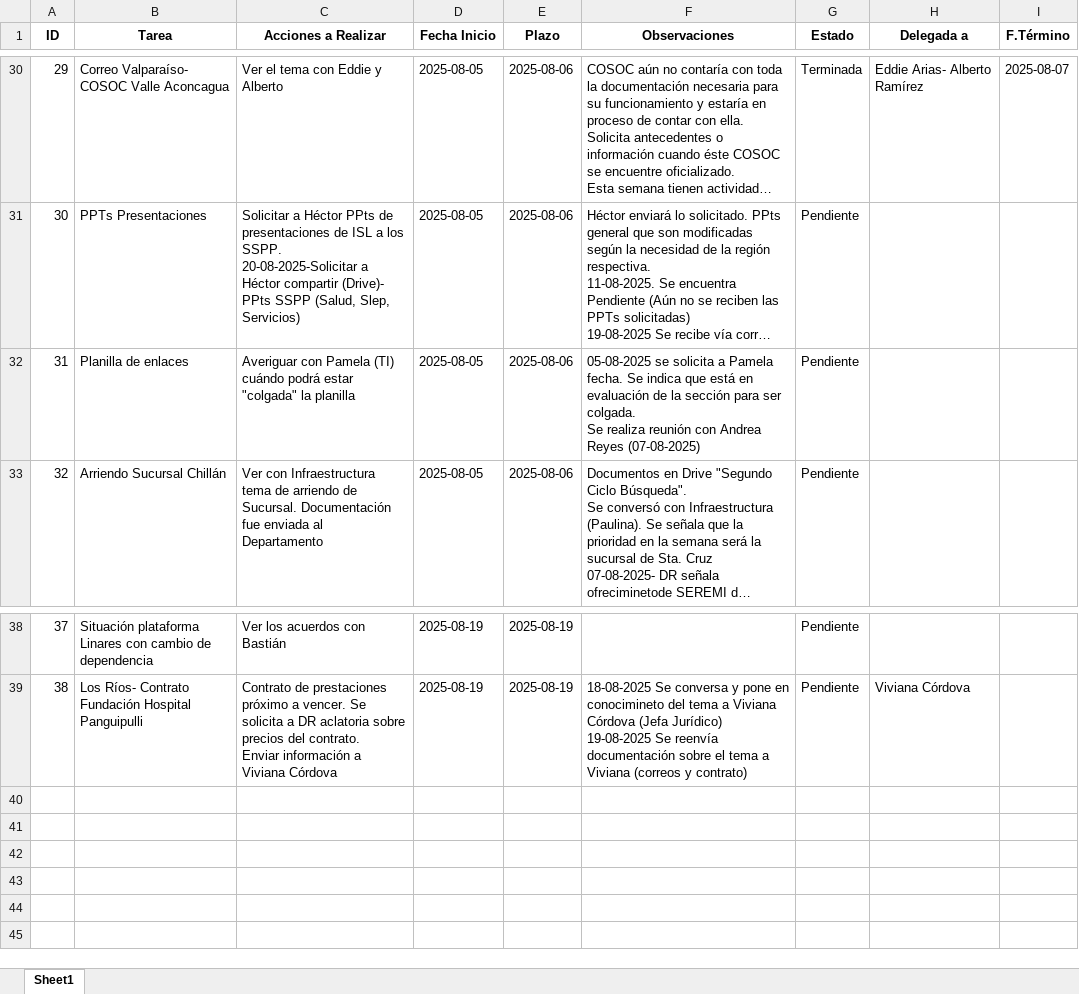
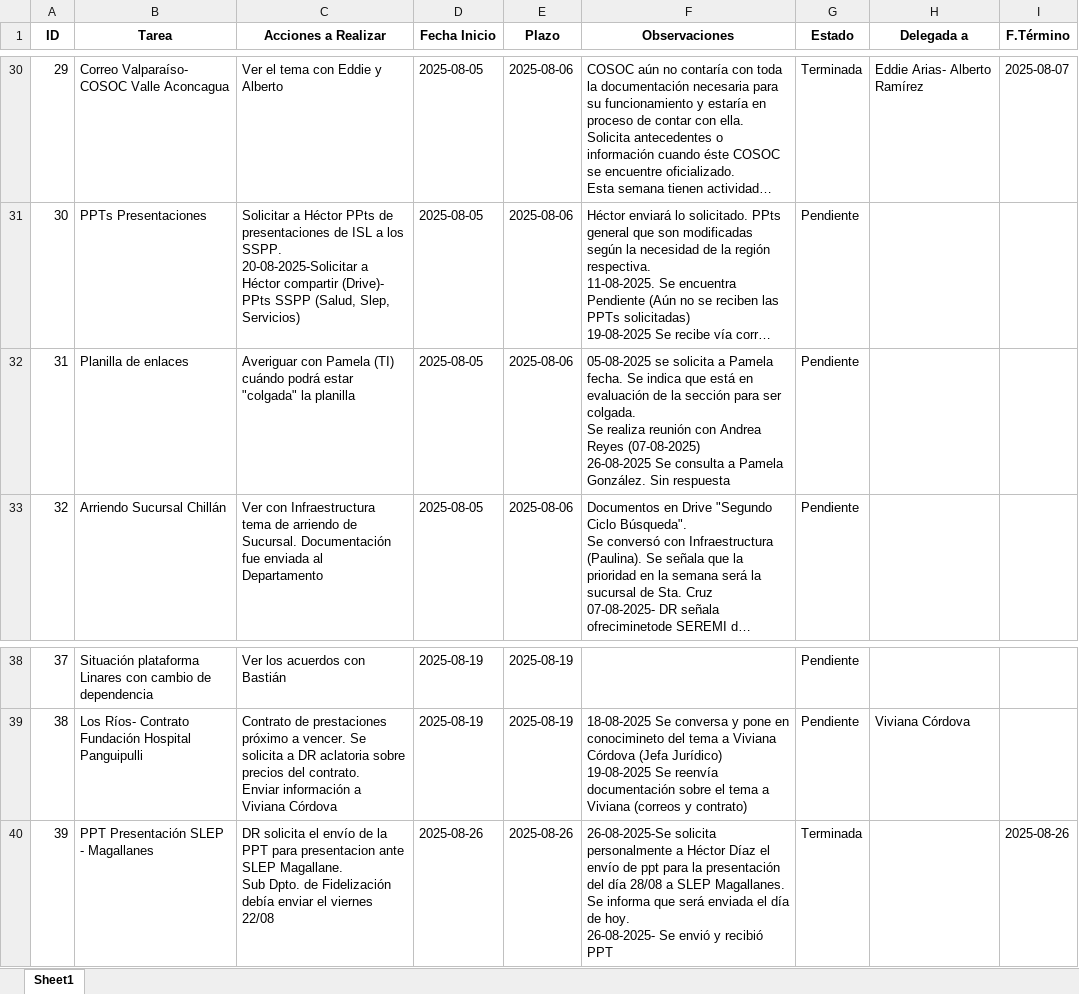
Before and after one commit to pabloclaissac/gestor-tareas-isl, an Excel workbook: tareas_exportadas.xlsx, sheet Sheet1, drawn as a sheet; only a part is shown, gaps mark what is left out; long unchanged cells end in …; values as stored, in another font and other column widths than the file's, no borders; ↵ is a line break in a cell; the diff names each change by its address in the sheet, - before the commit and + after, or states it on an @@ line.

Commit message:
Add files via upload

```diff
--- a/tareas_exportadas.xlsx (sheet Sheet1)
+++ b/tareas_exportadas.xlsx (sheet Sheet1)
-F32 (Observaciones): …Reyes (07-08-2025)
+F32 (Observaciones): …Reyes (07-08-2025) ↵ 26-08-2025 Se consulta a Pamela González. Sin respuesta
+row 40: 39 | PPT Presentación SLEP - Magallanes | DR solicita el envío de la PPT para presentacion ante SLEP Magallane. ↵ Sub Dpto. de Fidelización debía enviar el viernes 22/08 | 2025-08-26 | 2025-08-26 | 26-08-2025-Se solicita personalmente a Héctor Díaz el envío de ppt para la presentación del día 28/08 a SLEP Magallanes. ↵ Se informa que será enviada el día de hoy. ↵ 26-08-2025- Se envió y recibió PPT | Terminada |  | 2025-08-26
```
